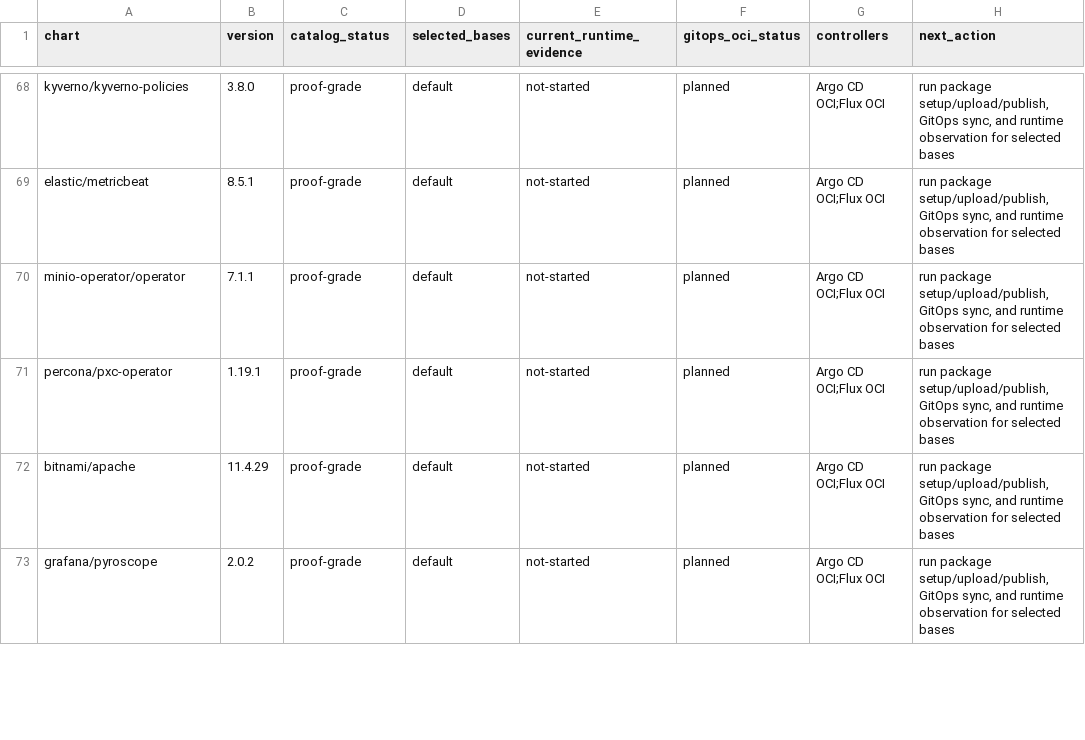
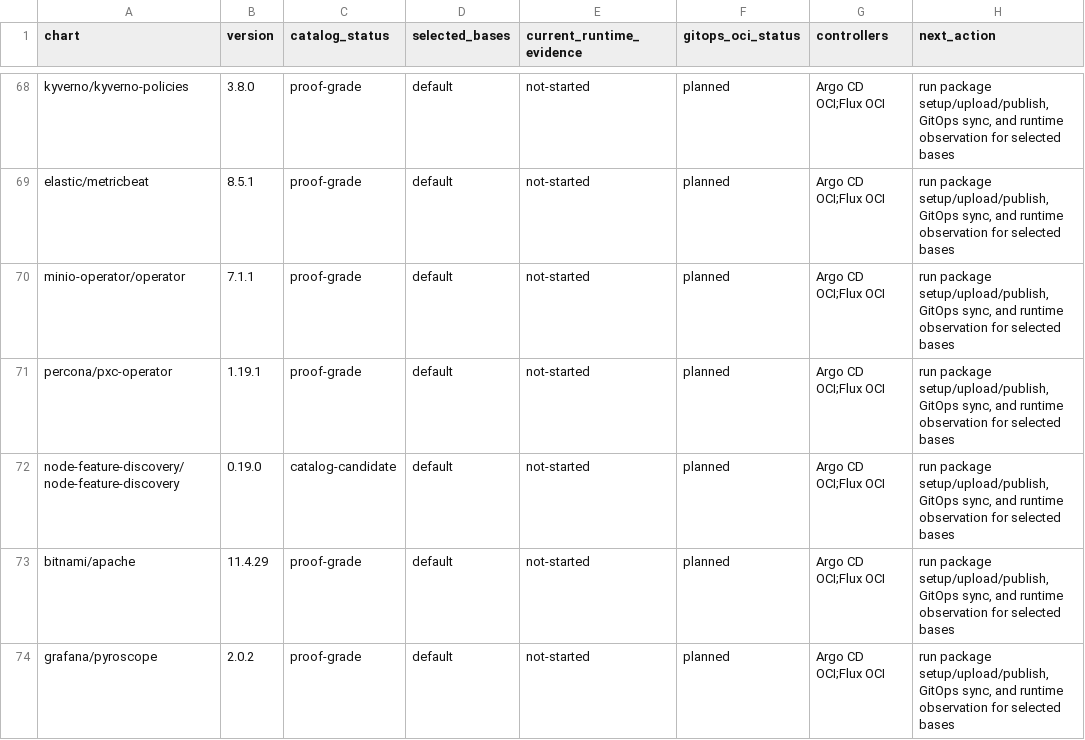
Before and after one commit to confighub/helm-expt, a CSV file: data/attack-plan-workdown/runtime-gitops-sweep.csv, drawn as a sheet; only a part is shown, gaps mark what is left out; the diff covers the shown part only.

```diff
--- a/data/attack-plan-workdown/runtime-gitops-sweep.csv
+++ b/data/attack-plan-workdown/runtime-gitops-sweep.csv
@@ -71,2 +71,3 @@ minio-operator/operator,7.1.1,proof-grade,default,not-started,planned,Argo CD OC
 percona/pxc-operator,1.19.1,proof-grade,default,not-started,planned,Argo CD OCI;Flux OCI,"run package setup/upload/publish, GitOps sync, and runtime observation for selected bases"
+node-feature-discovery/node-feature-discovery,0.19.0,catalog-candidate,default,not-started,planned,Argo CD OCI;Flux OCI,"run package setup/upload/publish, GitOps sync, and runtime observation for selected bases"
 bitnami/apache,11.4.29,proof-grade,default,not-started,planned,Argo CD OCI;Flux OCI,"run package setup/upload/publish, GitOps sync, and runtime observation for selected bases"
```
Also changed, not shown: 6 added rows and 4 edited cells elsewhere in this file, data/chart-facts/chart-facts.csv, data/image-digest-workdown/all-subjects.csv, 38 other files.
